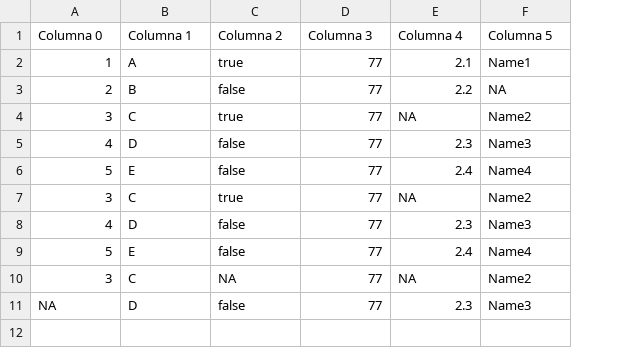
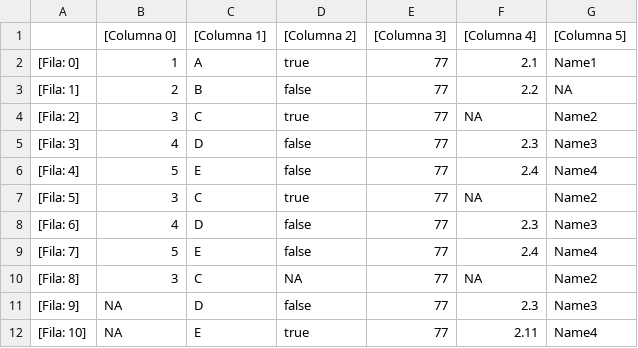
Before and after one commit to JulianDamelamia/pandasEnJava, a CSV file: indsutry_test.csv, drawn as a sheet; addresses are those after the commit; the diff names each change by its address in the sheet, - before the commit and + after, or states it on an @@ line.

Commit message:
Add rowLabels, getRowLabels, getColumnType

```diff
--- a/indsutry_test.csv
+++ b/indsutry_test.csv
+column A, rows 2-11: [Fila: 0] | [Fila: 1] | [Fila: 2] | [Fila: 3] | [Fila: 4] | [Fila: 5] | [Fila: 6] | [Fila: 7] | [Fila: 8] | [Fila: 9]
-B1: Columna 0
+B1: [Columna 0]
-C1: Columna 1
+C1: [Columna 1]
-D1: Columna 2
+D1: [Columna 2]
-E1: Columna 3
+E1: [Columna 3]
-F1: Columna 4
+F1: [Columna 4]
-G1: Columna 5
+G1: [Columna 5]
+row 12: [Fila: 10] | NA | E | true | 77 | 2.11 | Name4
```
Also changed, not shown: utils/libro2.csv, 5 other files.
